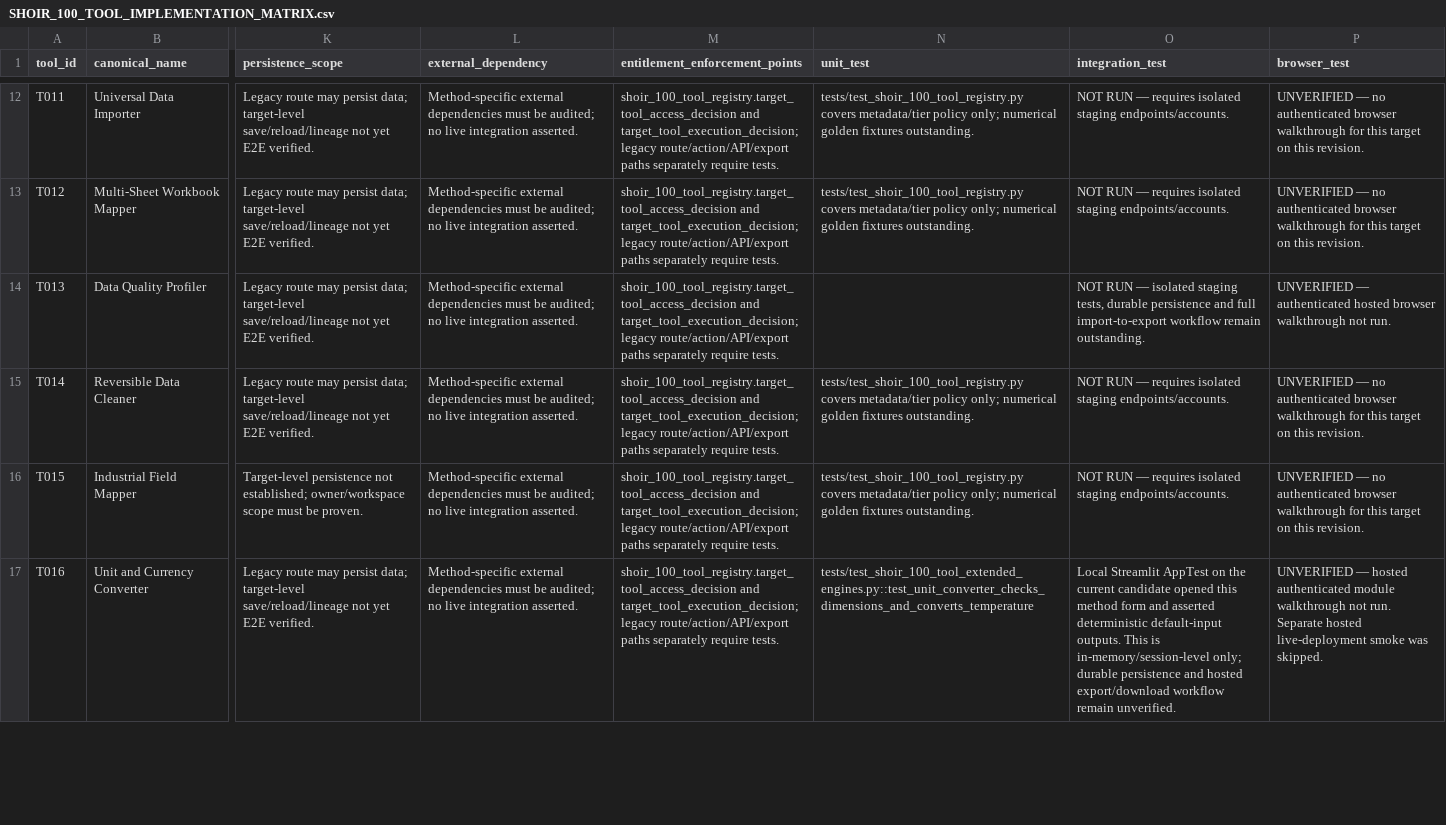
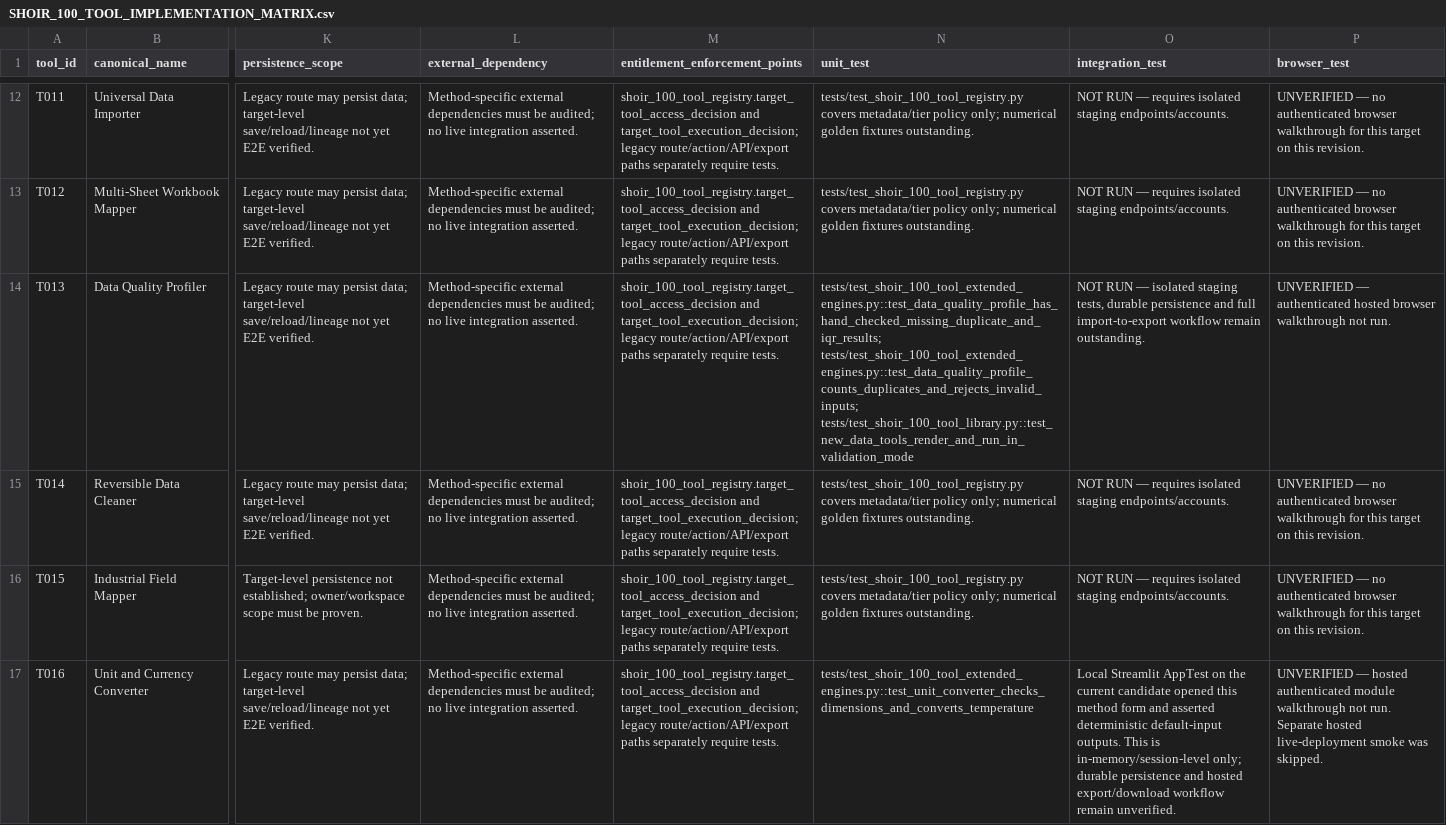
Before and after one commit to MSJ1708/shoir-ie, a CSV file: docs/SHOIR_100_TOOL_IMPLEMENTATION_MATRIX.csv, drawn as a sheet; only a part is shown, gaps mark what is left out; the diff covers the shown part only; the diff names each change by its address in the sheet, - before the commit and + after, or states it on an @@ line.

Commit message:
docs: link data tool matrix rows to golden and UI tests

```diff
--- a/docs/SHOIR_100_TOOL_IMPLEMENTATION_MATRIX.csv
+++ b/docs/SHOIR_100_TOOL_IMPLEMENTATION_MATRIX.csv
-N14 (unit_test): (empty)
+N14 (unit_test): tests/test_shoir_100_tool_extended_engines.py::test_data_quality_profile_has_hand_checked_missing_duplicate_and_iqr_results; tests/test_shoir_100_tool_extended_engines.py::test_data_quality_profile_counts_duplicates_and_rejects_invalid_inputs; tests/test_shoir_100_tool_library.py::test_new_data_tools_render_and_run_in_validation_mode
```
Also changed, not shown: 3 edited cells elsewhere in this file.
